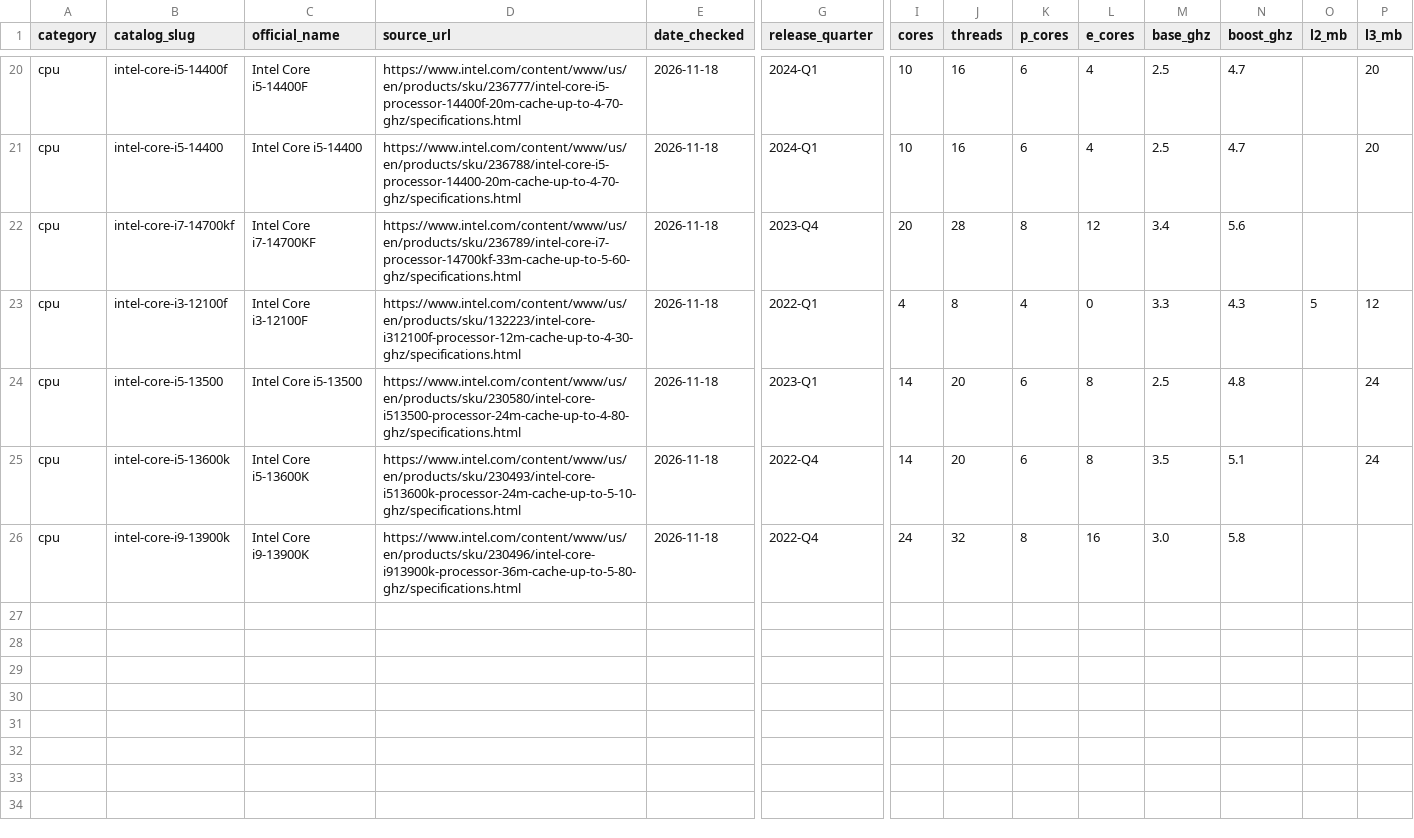
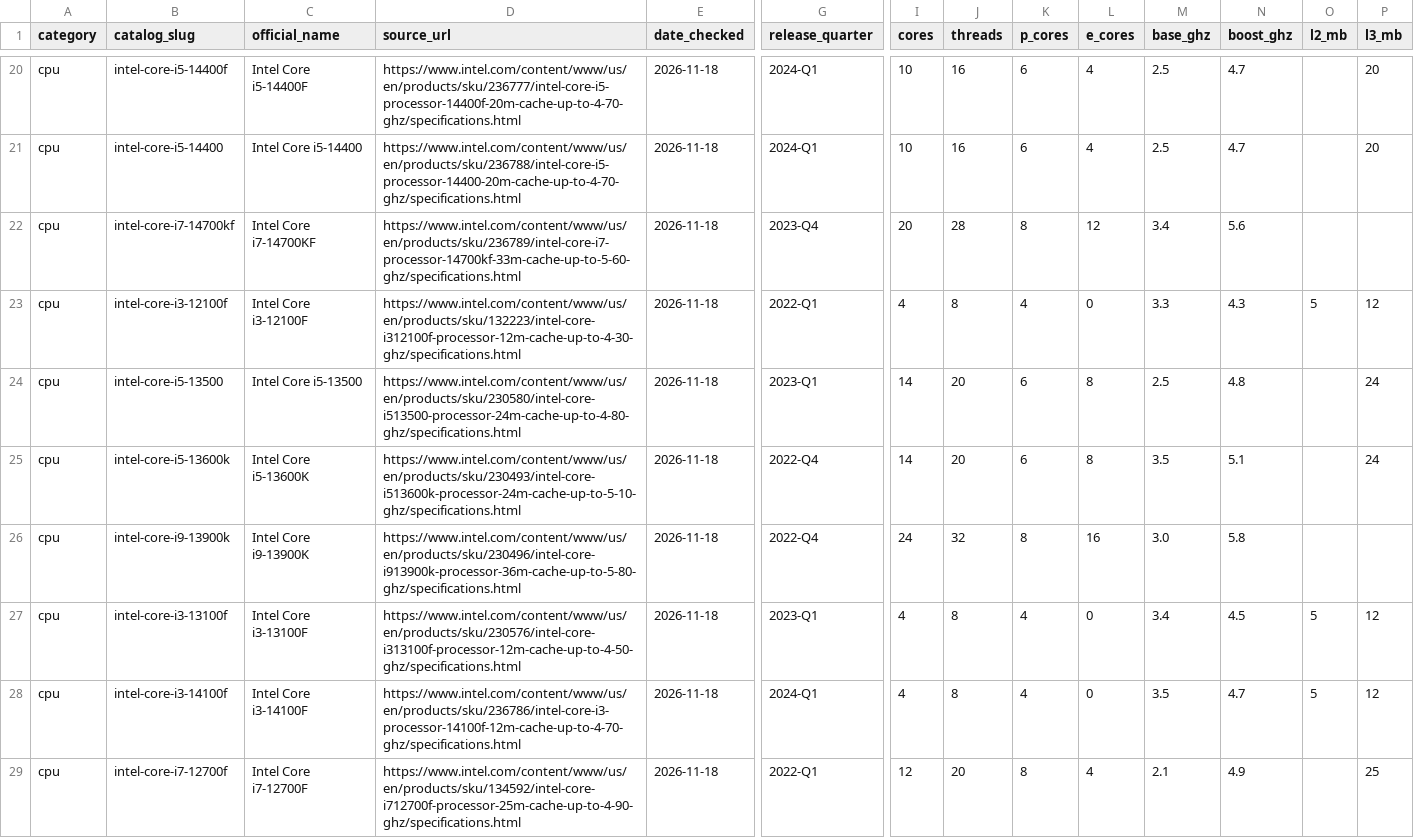
Before and after one commit to thuliam/modinspect, a CSV file: database/reference/official_cpu_specs.csv, drawn as a sheet; only a part is shown, gaps mark what is left out; rows hold the shown columns only; the diff names each change by its address in the sheet, - before the commit and + after, or states it on an @@ line.

```diff
--- a/database/reference/official_cpu_specs.csv
+++ b/database/reference/official_cpu_specs.csv
+row 27: cpu | intel-core-i3-13100f | Intel Core i3-13100F | https://www.intel.com/content/www/us/en/products/sku/230576/intel-core-i313100f-processor-12m-cache-up-to-4-50-ghz/specifications.html | 2026-11-18 | 2023-Q1 | 4 | 8 | 4 | 0 | 3.4 | 4.5 | 5 | 12
+row 28: cpu | intel-core-i3-14100f | Intel Core i3-14100F | https://www.intel.com/content/www/us/en/products/sku/236786/intel-core-i3-processor-14100f-12m-cache-up-to-4-70-ghz/specifications.html | 2026-11-18 | 2024-Q1 | 4 | 8 | 4 | 0 | 3.5 | 4.7 | 5 | 12
+row 29: cpu | intel-core-i7-12700f | Intel Core i7-12700F | https://www.intel.com/content/www/us/en/products/sku/134592/intel-core-i712700f-processor-25m-cache-up-to-4-90-ghz/specifications.html | 2026-11-18 | 2022-Q1 | 12 | 20 | 8 | 4 | 2.1 | 4.9 |  | 25
```
